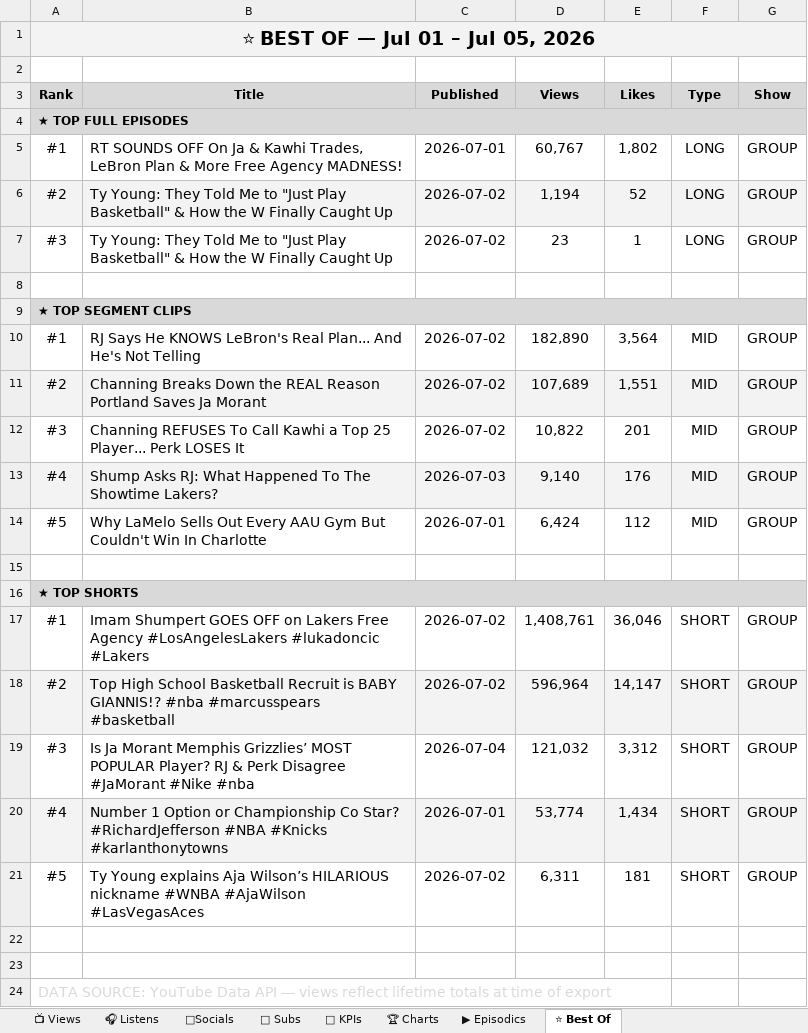
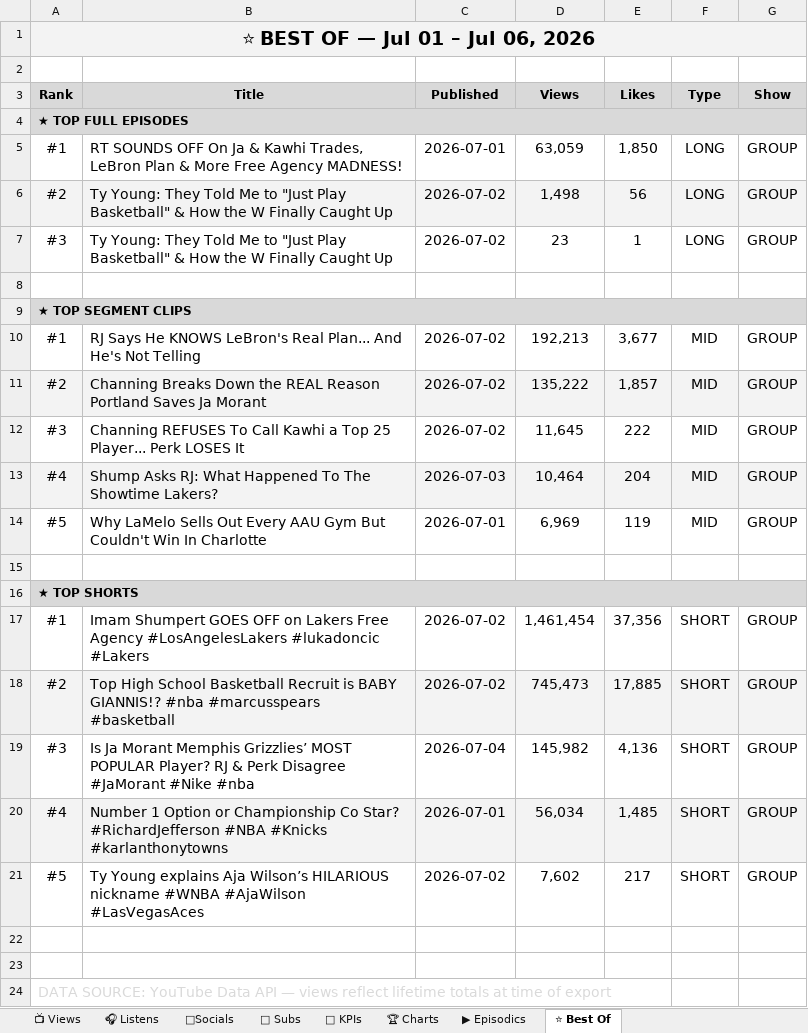
Before and after one commit to raindelaymedia/roadtrippin, an Excel workbook: master/shows/road_trippin/data/Road_Trippin_Analytics_Tracker.xlsx, sheet ⭐ Best Of, drawn as a sheet; values as stored, in another font and other column widths than the file's, no borders; the diff names each change by its address in the sheet, - before the commit and + after, or states it on an @@ line.

```diff
--- a/master/shows/road_trippin/data/Road_Trippin_Analytics_Tracker.xlsx (sheet ⭐ Best Of)
+++ b/master/shows/road_trippin/data/Road_Trippin_Analytics_Tracker.xlsx (sheet ⭐ Best Of)
-A1 (Rank): ⭐ BEST OF — Jul 01 – Jul 05, 2026
+A1 (Rank): ⭐ BEST OF — Jul 01 – Jul 06, 2026
-D5 (Views): 60,767
+D5 (Views): 63,059
-E5 (Likes): 1,802
+E5 (Likes): 1,850
-D6 (Views): 1,194
+D6 (Views): 1,498
-E6 (Likes): 52
+E6 (Likes): 56
-D10 (Views): 182,890
+D10 (Views): 192,213
-E10 (Likes): 3,564
+E10 (Likes): 3,677
-D11 (Views): 107,689
+D11 (Views): 135,222
-E11 (Likes): 1,551
+E11 (Likes): 1,857
-D12 (Views): 10,822
+D12 (Views): 11,645
-E12 (Likes): 201
+E12 (Likes): 222
-D13 (Views): 9,140
+D13 (Views): 10,464
-E13 (Likes): 176
+E13 (Likes): 204
-D14 (Views): 6,424
+D14 (Views): 6,969
-E14 (Likes): 112
+E14 (Likes): 119
-D17 (Views): 1,408,761
+D17 (Views): 1,461,454
-E17 (Likes): 36,046
+E17 (Likes): 37,356
-D18 (Views): 596,964
+D18 (Views): 745,473
-E18 (Likes): 14,147
+E18 (Likes): 17,885
-D19 (Views): 121,032
+D19 (Views): 145,982
-E19 (Likes): 3,312
+E19 (Likes): 4,136
-D20 (Views): 53,774
+D20 (Views): 56,034
-E20 (Likes): 1,434
+E20 (Likes): 1,485
-D21 (Views): 6,311
+D21 (Views): 7,602
-E21 (Likes): 181
+E21 (Likes): 217
```
Also changed, not shown: sheet 👥 Subs, sheet 🔑 KPIs, sheet 📺 Views, sheet ▶ Episodics, 6 other files.
